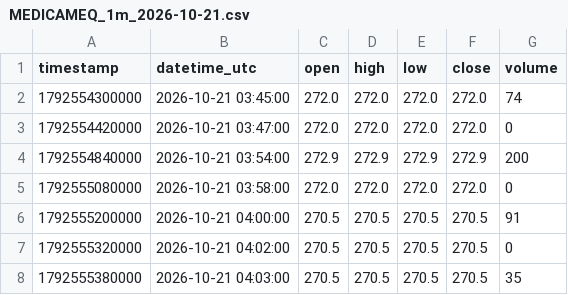
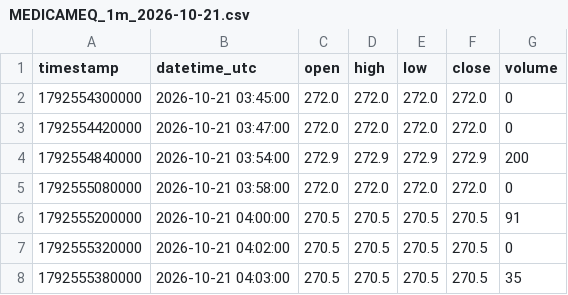
Before and after one commit to parshant65-lang/India-Stocks-1621-1650-Historical-Data, a CSV file: MEDICAMEQ/1m/2026/10/MEDICAMEQ_1m_2026-10-21.csv, drawn as a sheet; only a part is shown.

```diff
--- a/MEDICAMEQ/1m/2026/10/MEDICAMEQ_1m_2026-10-21.csv
+++ b/MEDICAMEQ/1m/2026/10/MEDICAMEQ_1m_2026-10-21.csv
@@ -1,3 +1,3 @@
 timestamp,datetime_utc,open,high,low,close,volume
-1792554300000,2026-10-21 03:45:00,272.0,272.0,272.0,272.0,74
+1792554300000,2026-10-21 03:45:00,272.0,272.0,272.0,272.0,0
 1792554420000,2026-10-21 03:47:00,272.0,272.0,272.0,272.0,0
```
Also changed, not shown: MCCHRLS-B/1m/2026/10/MCCHRLS-B_1m_2026-10-21.csv, MENNPIS/1m/2026/10/MENNPIS_1m_2026-10-28.csv, 34 other files.
